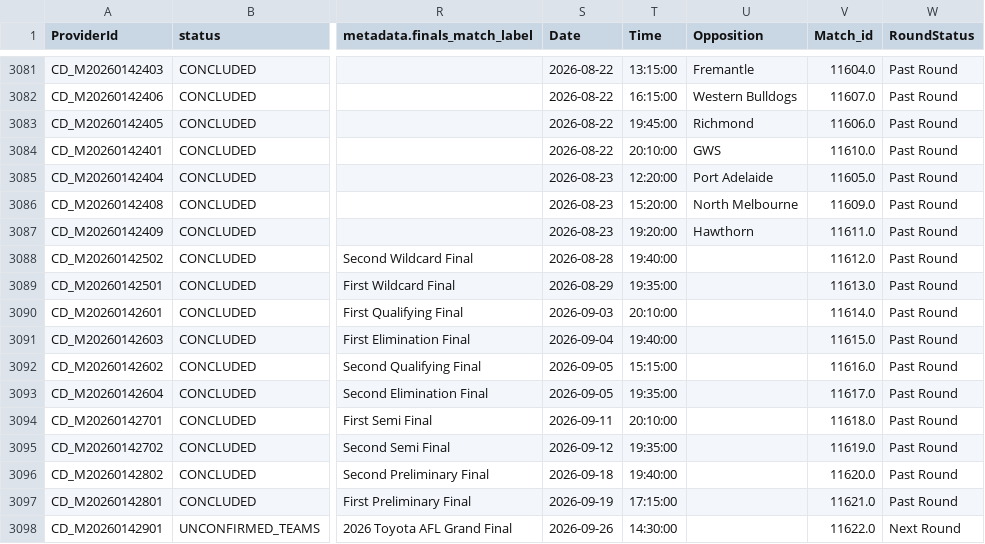
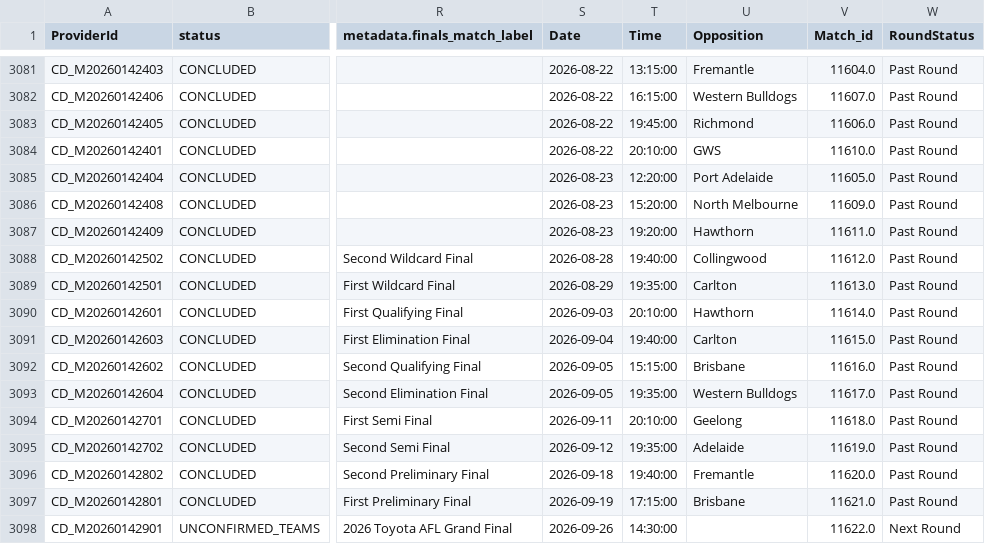
Before and after one commit to JamesB112/AFL-Dashboard, a CSV file: data/STG_Fixture.csv, drawn as a sheet; only a part is shown, gaps mark what is left out; the diff names each change by its address in the sheet, - before the commit and + after, or states it on an @@ line.

```diff
--- a/data/STG_Fixture.csv
+++ b/data/STG_Fixture.csv
-U3088 (Opposition): (empty)
+U3088 (Opposition): Collingwood
-U3089 (Opposition): (empty)
+U3089 (Opposition): Carlton
-U3090 (Opposition): (empty)
+U3090 (Opposition): Hawthorn
-U3091 (Opposition): (empty)
+U3091 (Opposition): Carlton
-U3092 (Opposition): (empty)
+U3092 (Opposition): Brisbane
-U3093 (Opposition): (empty)
+U3093 (Opposition): Western Bulldogs
-U3094 (Opposition): (empty)
+U3094 (Opposition): Geelong
-U3095 (Opposition): (empty)
+U3095 (Opposition): Adelaide
-U3096 (Opposition): (empty)
+U3096 (Opposition): Fremantle
-U3097 (Opposition): (empty)
+U3097 (Opposition): Brisbane
```
Also changed, not shown: data/FTG_Elo_Ratings.csv, data/Ladder_Projection.csv, 6 other files.
